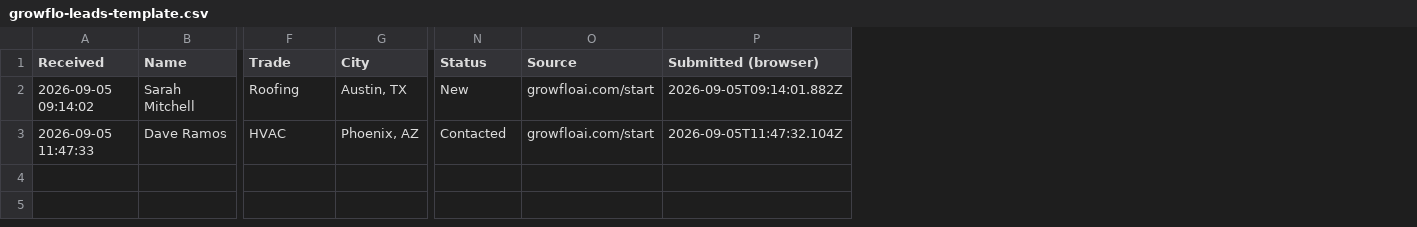
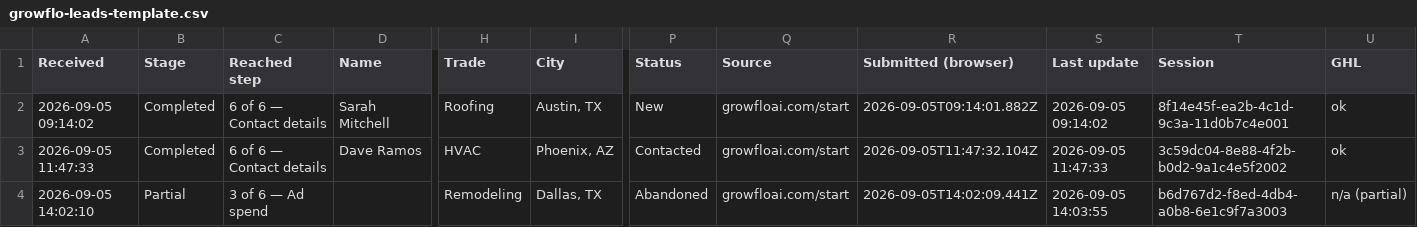
Before and after one commit to ranveerrafa3-cyber/growfloai, a CSV file: leads-sheet/growflo-leads-template.csv, drawn as a sheet; only a part is shown, gaps mark what is left out; rows hold the shown columns only; the diff names each change by its address in the sheet, - before the commit and + after, or states it on an @@ line.

```diff
--- a/leads-sheet/growflo-leads-template.csv
+++ b/leads-sheet/growflo-leads-template.csv
+column B (Stage), rows 2-3: Completed | Completed
+column C (Reached step), rows 2-3: 6 of 6 — Contact details | 6 of 6 — Contact details
+column S (Last update), rows 2-3: 2026-09-05 09:14:02 | 2026-09-05 11:47:33
+column T (Session), rows 2-3: 8f14e45f-ea2b-4c1d-9c3a-11d0b7c4e001 | 3c59dc04-8e88-4f2b-b0d2-9a1c4e5f2002
+column U (GHL), rows 2-3: ok | ok
+row 4: 2026-09-05 14:02:10 | Partial | 3 of 6 — Ad spend |  | Remodeling | Dallas, TX | Abandoned | growfloai.com/start | 2026-09-05T14:02:09.441Z | 2026-09-05 14:03:55 | b6d767d2-f8ed-4db4-a0b8-6e1c9f7a3003 | n/a (partial)
```
Also changed, not shown: 4 other files.
